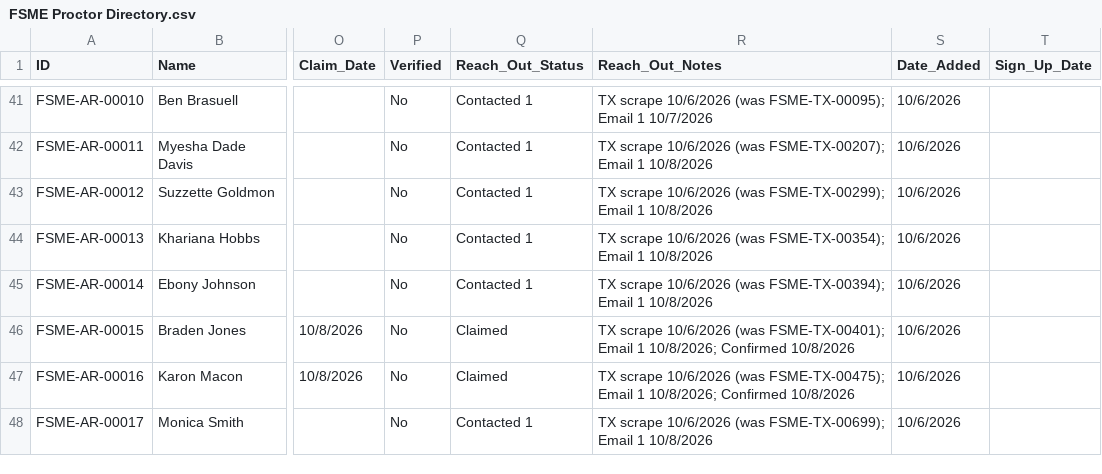
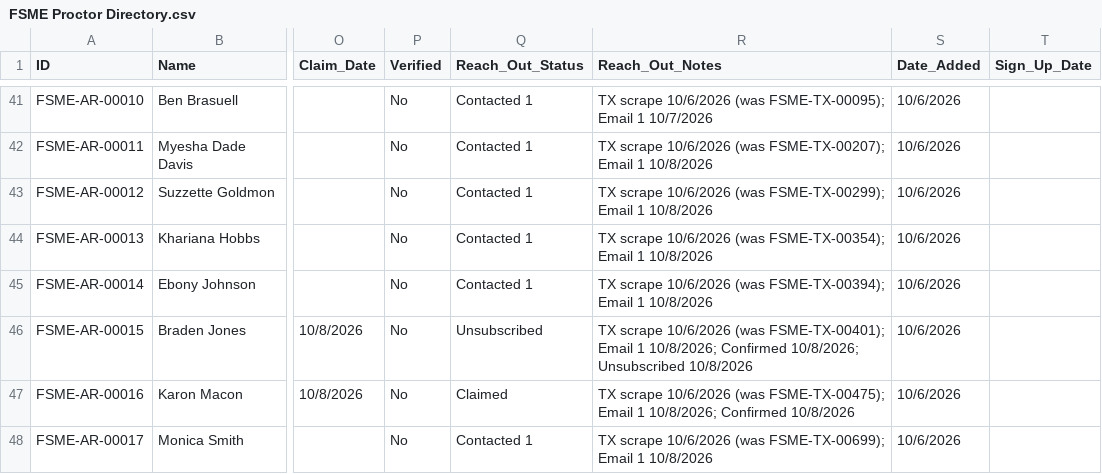
Before and after one commit to novernmanagement-coder/FSME-Tools, a CSV file: FoodSafetyMadeEasy/FSME Proctor Directory.csv, drawn as a sheet; only a part is shown, gaps mark what is left out; the diff names each change by its address in the sheet, - before the commit and + after, or states it on an @@ line.

Commit message:
Unsubscribe Braden Jones

```diff
--- a/FoodSafetyMadeEasy/FSME Proctor Directory.csv
+++ b/FoodSafetyMadeEasy/FSME Proctor Directory.csv
-Q46 (Reach_Out_Status): Claimed
+Q46 (Reach_Out_Status): Unsubscribed
-R46 (Reach_Out_Notes): …10/8/2026; Confirmed 10/8/2026
+R46 (Reach_Out_Notes): …10/8/2026; Confirmed 10/8/2026; Unsubscribed 10/8/2026
```
